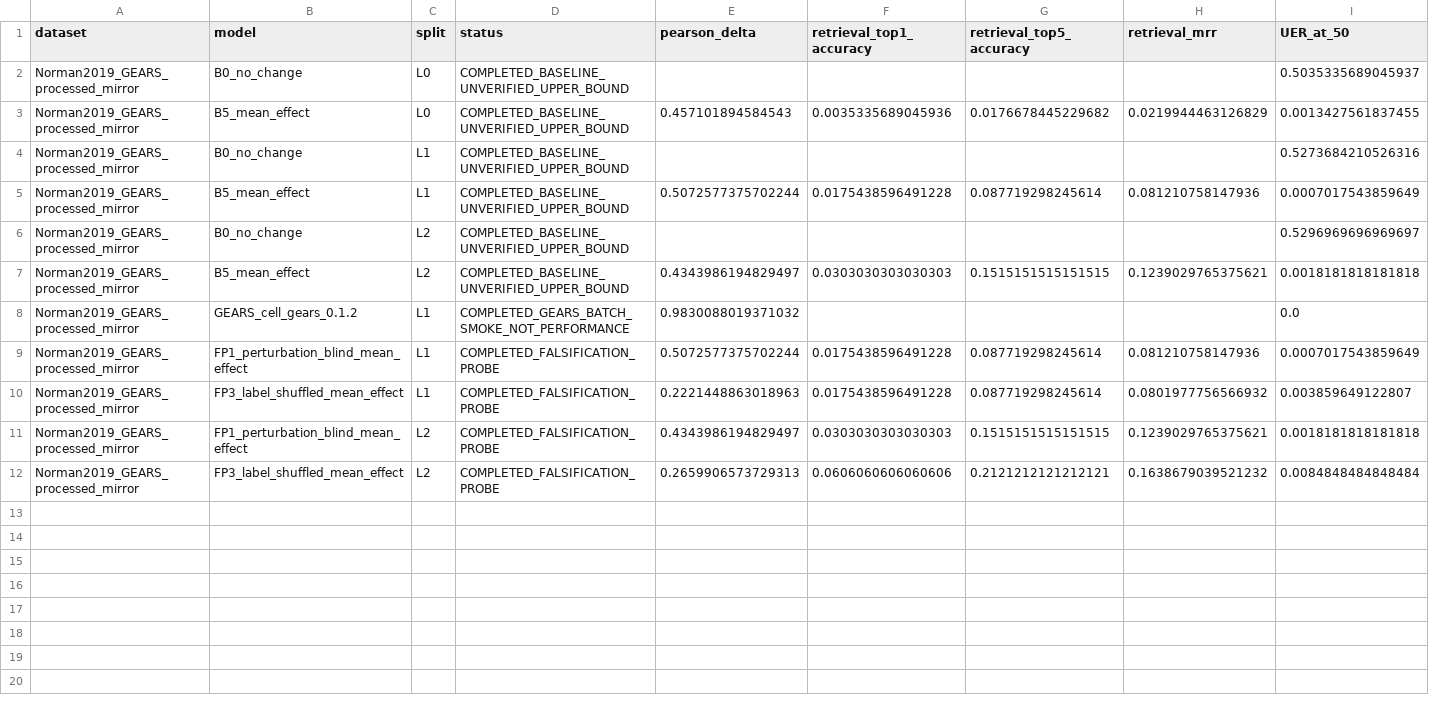
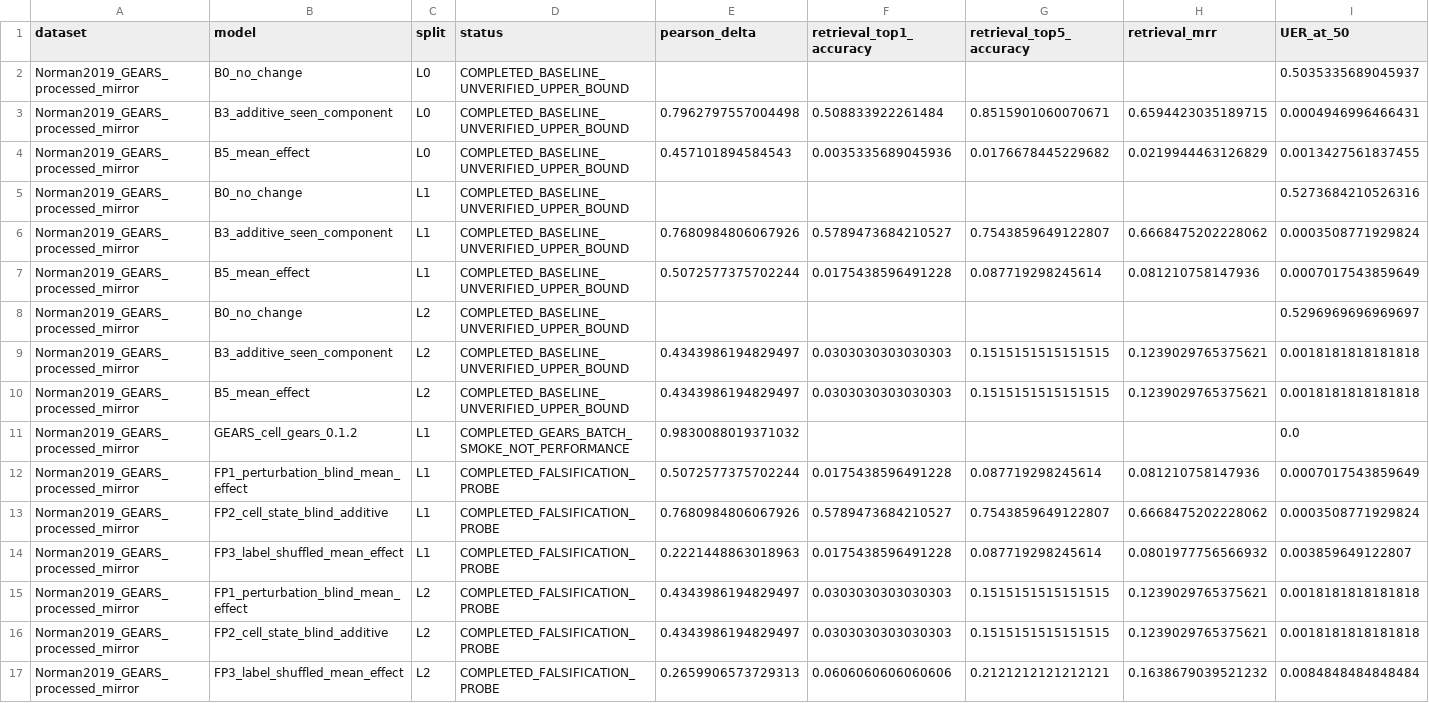
Before and after one commit to seefreewind/VirtualPerturb-Audit, a CSV file: results/tables/table5_primary_pilot_metrics.csv, drawn as a sheet; only a part is shown; rows hold the shown columns only; the diff names each change by its address in the sheet, - before the commit and + after, or states it on an @@ line.

```diff
--- a/results/tables/table5_primary_pilot_metrics.csv
+++ b/results/tables/table5_primary_pilot_metrics.csv
+row 3: Norman2019_GEARS_processed_mirror | B3_additive_seen_component | L0 | COMPLETED_BASELINE_UNVERIFIED_UPPER_BOUND | 0.7962797557004498 | 0.508833922261484 | 0.8515901060070671 | 0.6594423035189715 | 0.0004946996466431
+row 6: Norman2019_GEARS_processed_mirror | B3_additive_seen_component | L1 | COMPLETED_BASELINE_UNVERIFIED_UPPER_BOUND | 0.7680984806067926 | 0.5789473684210527 | 0.7543859649122807 | 0.6668475202228062 | 0.0003508771929824
+row 9: Norman2019_GEARS_processed_mirror | B3_additive_seen_component | L2 | COMPLETED_BASELINE_UNVERIFIED_UPPER_BOUND | 0.4343986194829497 | 0.0303030303030303 | 0.1515151515151515 | 0.1239029765375621 | 0.0018181818181818
+row 13: Norman2019_GEARS_processed_mirror | FP2_cell_state_blind_additive | L1 | COMPLETED_FALSIFICATION_PROBE | 0.7680984806067926 | 0.5789473684210527 | 0.7543859649122807 | 0.6668475202228062 | 0.0003508771929824
+row 16: Norman2019_GEARS_processed_mirror | FP2_cell_state_blind_additive | L2 | COMPLETED_FALSIFICATION_PROBE | 0.4343986194829497 | 0.0303030303030303 | 0.1515151515151515 | 0.1239029765375621 | 0.0018181818181818
```
Also changed, not shown: results/pilot/null_envelope_sensitivity.csv, results/pilot/pilot_summary.csv, 37 other files.
